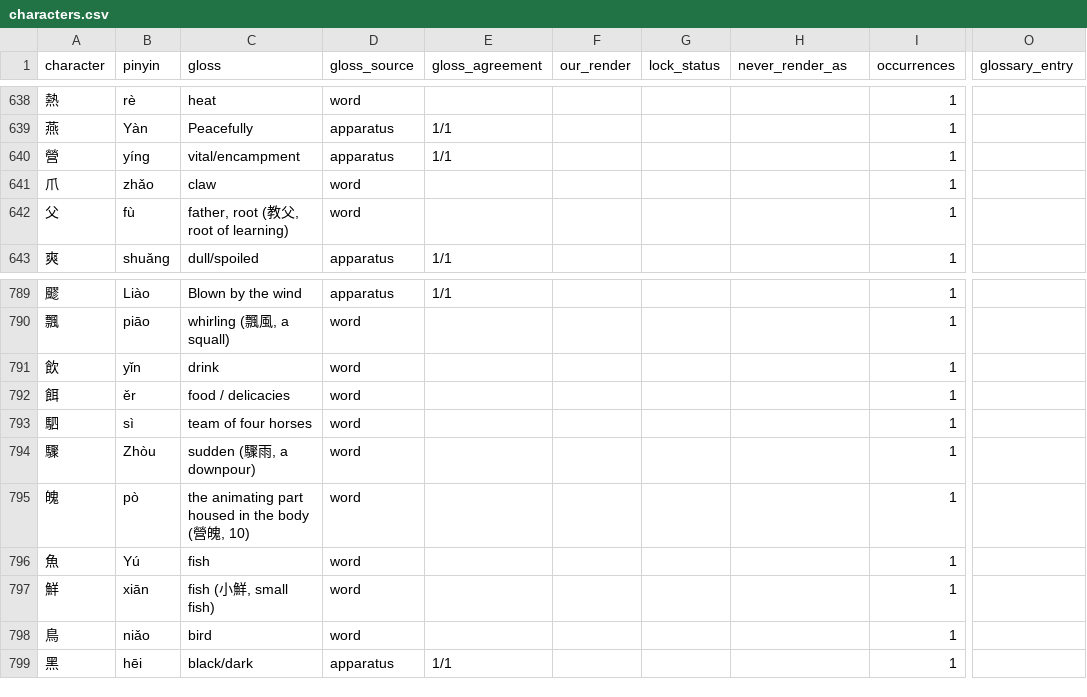
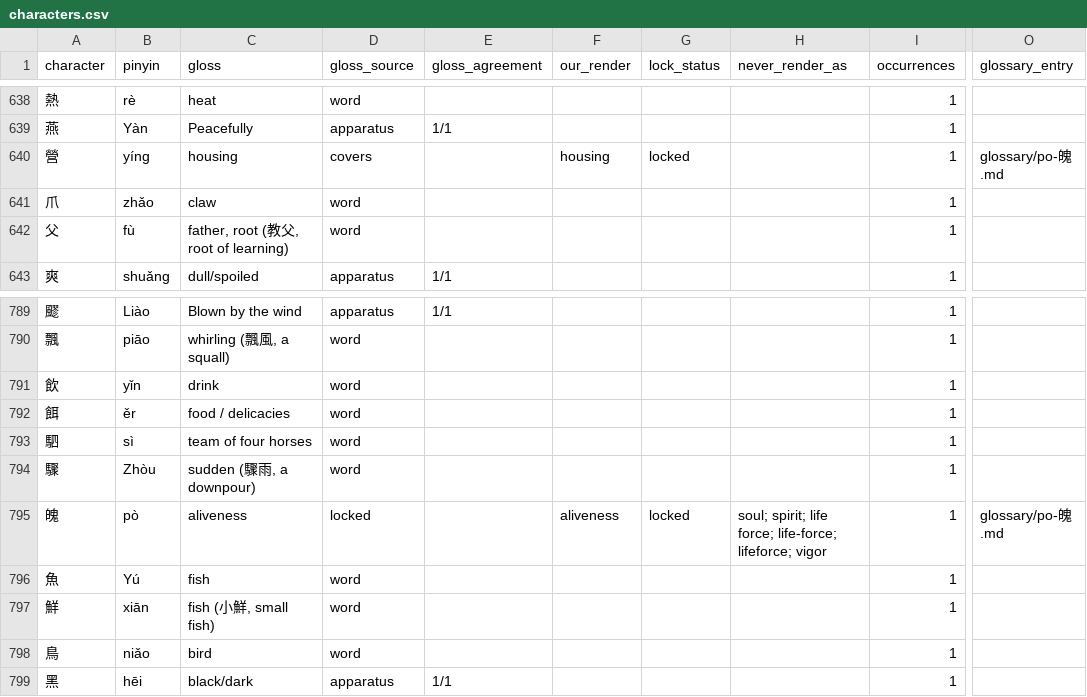
Before and after one commit to opencosmos-ai/taoteching, a CSV file: data/characters.csv, drawn as a sheet; only a part is shown, gaps mark what is left out; the diff names each change by its address in the sheet, - before the commit and + after, or states it on an @@ line.

```diff
--- a/data/characters.csv
+++ b/data/characters.csv
-C640 (gloss): vital/encampment
+C640 (gloss): housing
-D640 (gloss_source): apparatus
+D640 (gloss_source): covers
-E640 (gloss_agreement): 1/1
+E640 (gloss_agreement): (empty)
-F640 (our_render): (empty)
+F640 (our_render): housing
-G640 (lock_status): (empty)
+G640 (lock_status): locked
-O640 (glossary_entry): (empty)
+O640 (glossary_entry): glossary/po-魄.md
-C795 (gloss): the animating part housed in the body (營魄, 10)
+C795 (gloss): aliveness
-D795 (gloss_source): word
+D795 (gloss_source): locked
-F795 (our_render): (empty)
+F795 (our_render): aliveness
-G795 (lock_status): (empty)
+G795 (lock_status): locked
-H795 (never_render_as): (empty)
+H795 (never_render_as): soul; spirit; life force; life-force; lifeforce; vigor
-O795 (glossary_entry): (empty)
+O795 (glossary_entry): glossary/po-魄.md
```
Also changed, not shown: data/character-anatomy.csv, data/commentary.csv, 15 other files.
